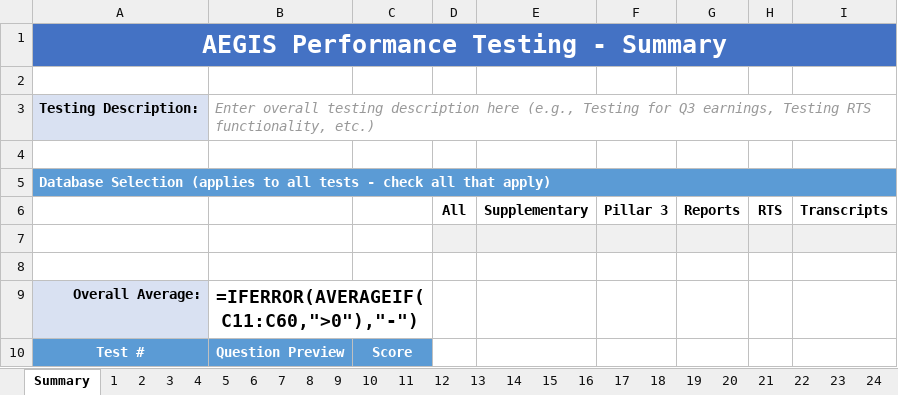
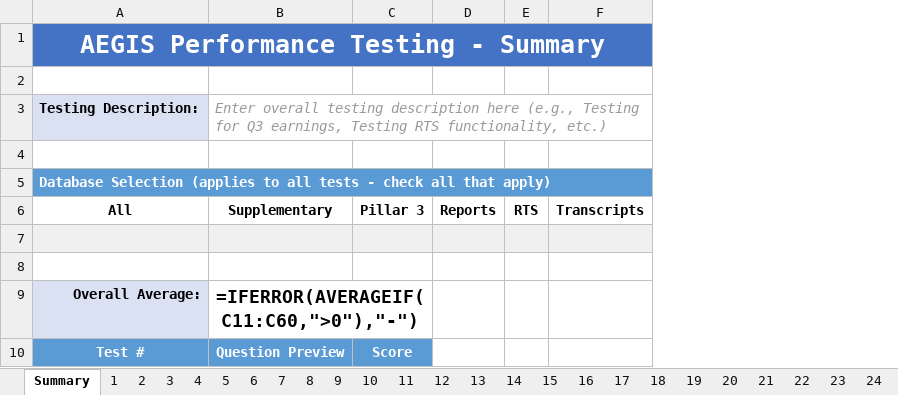
Before and after one commit to alexwday/aegis, an Excel workbook: user_testing_template.xlsx, sheet Summary, drawn as a sheet; only a part is shown; values as stored, in another font and other column widths than the file's, no borders; formulas without a stored value are shown as written; the diff names each change by its address in the sheet, - before the commit and + after, or states it on an @@ line.

```diff
--- a/user_testing_template.xlsx (sheet Summary)
+++ b/user_testing_template.xlsx (sheet Summary)
-column D, row 6: All
-column E, row 6: Supplementary
-column F, row 6: Pillar 3
-A6: (empty)
+A6: All
-B6: (empty)
+B6: Supplementary
-C6: (empty)
+C6: Pillar 3
-A7:C7 fill: none
+A7:C7 fill: #F0F0F0
```
